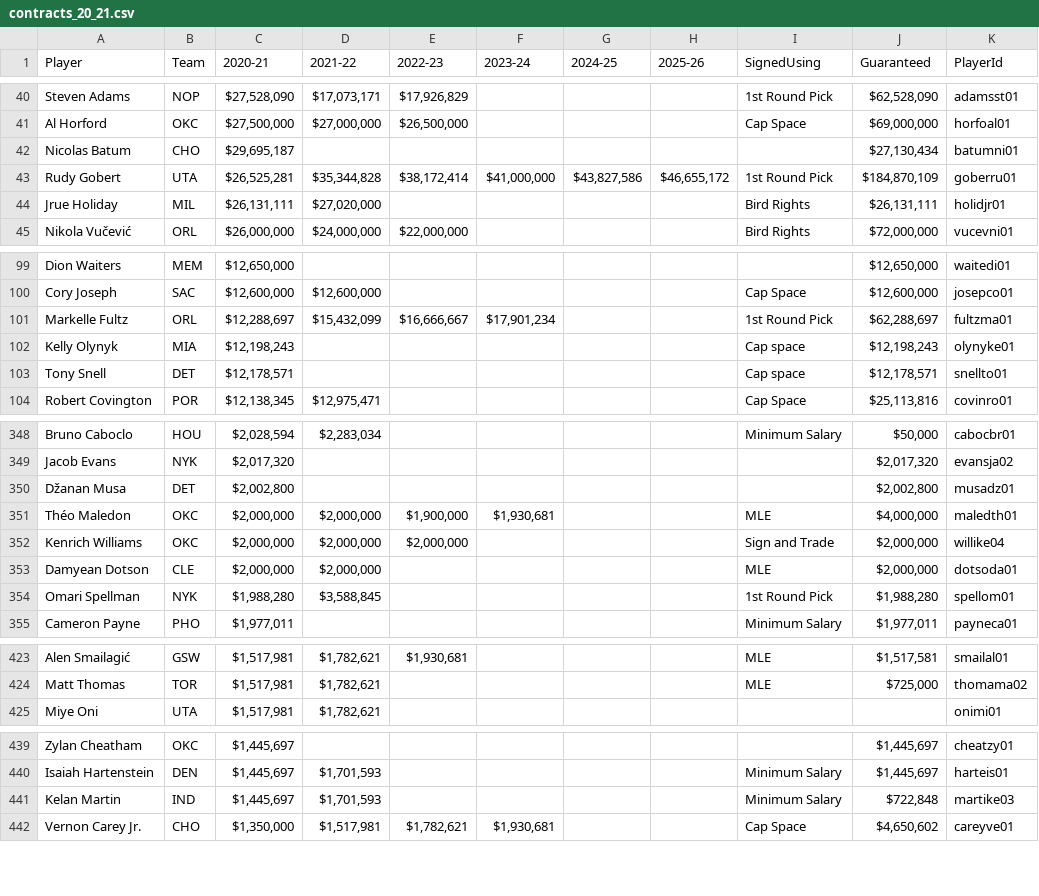
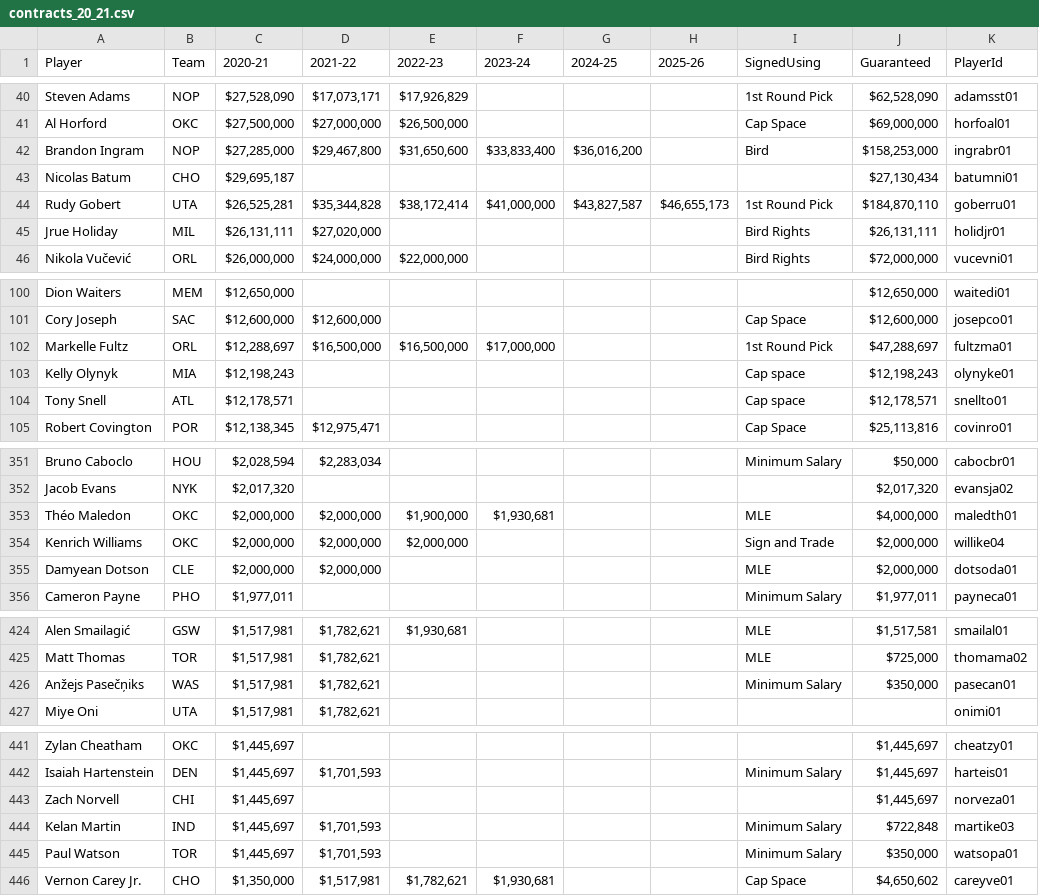
Before and after one commit to ianallen/bbfbl-chrome-server, a CSV file: output/contracts_20_21.csv, drawn as a sheet; only a part is shown, gaps mark what is left out; the diff covers the shown part only.

```diff
--- a/output/contracts_20_21.csv
+++ b/output/contracts_20_21.csv
@@ -41,4 +41,5 @@ Steven Adams,NOP,"$27,528,090","$17,073,171","$17,926,829",,,,1st Round Pick,"$6
 Al Horford,OKC,"$27,500,000","$27,000,000","$26,500,000",,,,Cap Space,"$69,000,000",horfoal01
+Brandon Ingram,NOP,"$27,285,000","$29,467,800","$31,650,600","$33,833,400","$36,016,200",,Bird,"$158,253,000",ingrabr01
 Nicolas Batum,CHO,"$29,695,187",,,,,,,"$27,130,434",batumni01
-Rudy Gobert,UTA,"$26,525,281","$35,344,828","$38,172,414","$41,000,000","$43,827,586","$46,655,172",1st Round Pick,"$184,870,109",goberru01
+Rudy Gobert,UTA,"$26,525,281","$35,344,828","$38,172,414","$41,000,000","$43,827,587","$46,655,173",1st Round Pick,"$184,870,110",goberru01
 Jrue Holiday,MIL,"$26,131,111","$27,020,000",,,,,Bird Rights,"$26,131,111",holidjr01
@@ -100,5 +101,5 @@ Dion Waiters,MEM,"$12,650,000",,,,,,,"$12,650,000",waitedi01
 Cory Joseph,SAC,"$12,600,000","$12,600,000",,,,,Cap Space,"$12,600,000",josepco01
-Markelle Fultz,ORL,"$12,288,697","$15,432,099","$16,666,667","$17,901,234",,,1st Round Pick,"$62,288,697",fultzma01
+Markelle Fultz,ORL,"$12,288,697","$16,500,000","$16,500,000","$17,000,000",,,1st Round Pick,"$47,288,697",fultzma01
 Kelly Olynyk,MIA,"$12,198,243",,,,,,Cap space,"$12,198,243",olynyke01
-Tony Snell,DET,"$12,178,571",,,,,,Cap space,"$12,178,571",snellto01
+Tony Snell,ATL,"$12,178,571",,,,,,Cap space,"$12,178,571",snellto01
 Robert Covington,POR,"$12,138,345","$12,975,471",,,,,Cap Space,"$25,113,816",covinro01
@@ -349,3 +352,2 @@ Bruno Caboclo,HOU,"$2,028,594","$2,283,034",,,,,Minimum Salary,"$50,000",cabocbr
 Jacob Evans,NYK,"$2,017,320",,,,,,,"$2,017,320",evansja02
-Džanan Musa,DET,"$2,002,800",,,,,,,"$2,002,800",musadz01
 Théo Maledon,OKC,"$2,000,000","$2,000,000","$1,900,000","$1,930,681",,,MLE,"$4,000,000",maledth01
@@ -353,3 +355,2 @@ Kenrich Williams,OKC,"$2,000,000","$2,000,000","$2,000,000",,,,Sign and Trade,"$
 Damyean Dotson,CLE,"$2,000,000","$2,000,000",,,,,MLE,"$2,000,000",dotsoda01
-Omari Spellman,NYK,"$1,988,280","$3,588,845",,,,,1st Round Pick,"$1,988,280",spellom01
 Cameron Payne,PHO,"$1,977,011",,,,,,Minimum Salary,"$1,977,011",payneca01
@@ -424,2 +425,3 @@ Alen Smailagić,GSW,"$1,517,981","$1,782,621","$1,930,681",,,,MLE,"$1,517,581",s
 Matt Thomas,TOR,"$1,517,981","$1,782,621",,,,,MLE,"$725,000",thomama02
+Anžejs Pasečņiks,WAS,"$1,517,981","$1,782,621",,,,,Minimum Salary,"$350,000",pasecan01
 Miye Oni,UTA,"$1,517,981","$1,782,621",,,,,,,onimi01
@@ -440,3 +442,5 @@ Zylan Cheatham,OKC,"$1,445,697",,,,,,,"$1,445,697",cheatzy01
 Isaiah Hartenstein,DEN,"$1,445,697","$1,701,593",,,,,Minimum Salary,"$1,445,697",harteis01
+Zach Norvell,CHI,"$1,445,697",,,,,,,"$1,445,697",norveza01
 Kelan Martin,IND,"$1,445,697","$1,701,593",,,,,Minimum Salary,"$722,848",martike03
+Paul Watson,TOR,"$1,445,697","$1,701,593",,,,,Minimum Salary,"$350,000",watsopa01
 Vernon Carey Jr.,CHO,"$1,350,000","$1,517,981","$1,782,621","$1,930,681",,,Cap Space,"$4,650,602",careyve01
```
Also changed, not shown: 4 added rows, 1 removed row and 53 edited cells elsewhere in this file, output/player_info.csv, 2 other files.
